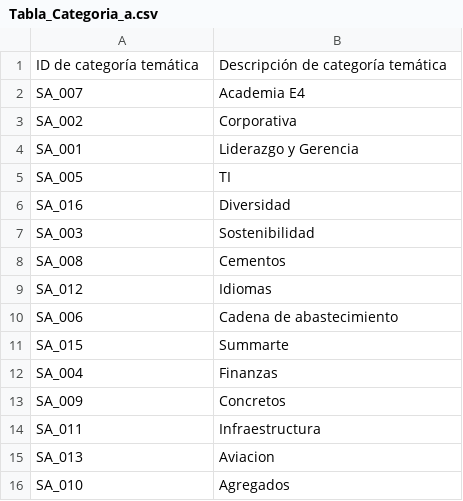
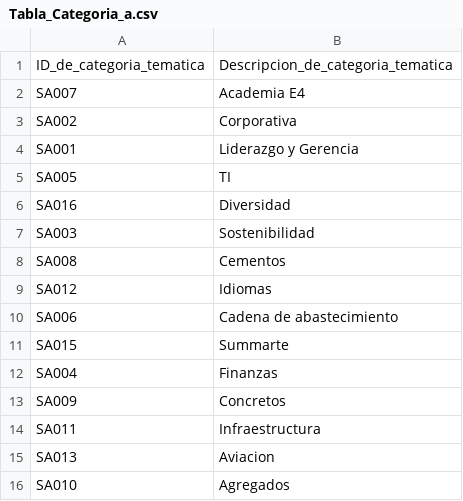
Before and after one commit to LauraSofiaEnriquezRomero/DB, a CSV file: CSVs/Tabla_Categoria_a.csv, drawn as a sheet; removed rows and columns are numbered as before the commit, all else as after; the diff names each change by its address in the sheet, - before the commit and + after, or states it on an @@ line.

```diff
--- a/CSVs/Tabla_Categoria_a.csv
+++ b/CSVs/Tabla_Categoria_a.csv
-row 1: ID de categoría temática | Descripción de categoría temática
+row 1: ID_de_categoria_tematica | Descripcion_de_categoria_tematica
-A2: SA_007
+A2: SA007
-A3: SA_002
+A3: SA002
-A4: SA_001
+A4: SA001
-A5: SA_005
+A5: SA005
-A6: SA_016
+A6: SA016
-A7: SA_003
+A7: SA003
-A8: SA_008
+A8: SA008
-A9: SA_012
+A9: SA012
-A10: SA_006
+A10: SA006
-A11: SA_015
+A11: SA015
-A12: SA_004
+A12: SA004
-A13: SA_009
+A13: SA009
-A14: SA_011
+A14: SA011
-A15: SA_013
+A15: SA013
-A16: SA_010
+A16: SA010
```
Also changed, not shown: 3 other files.
